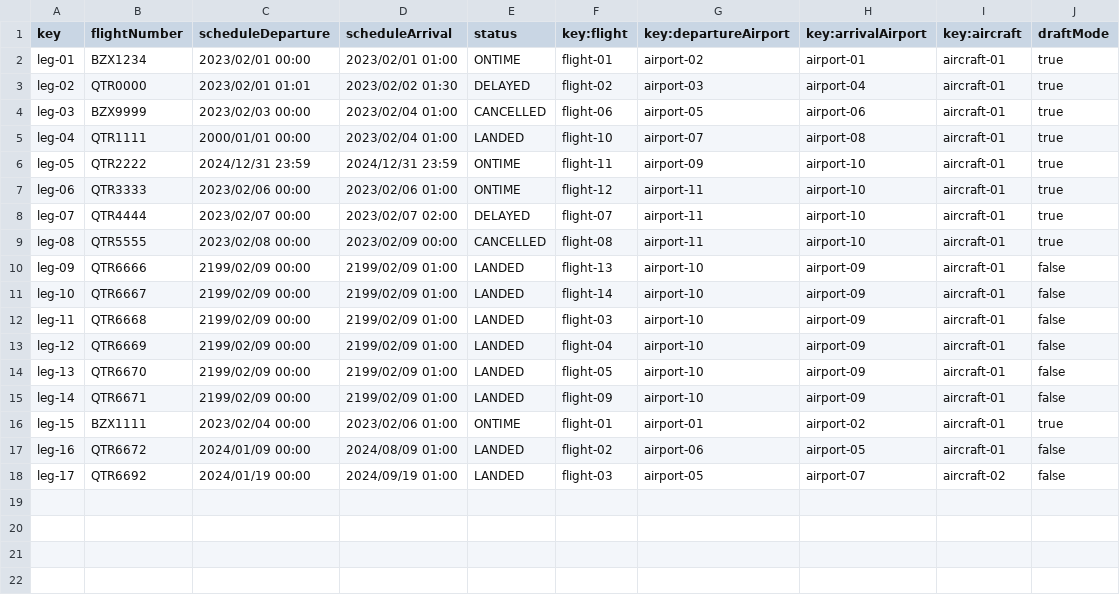
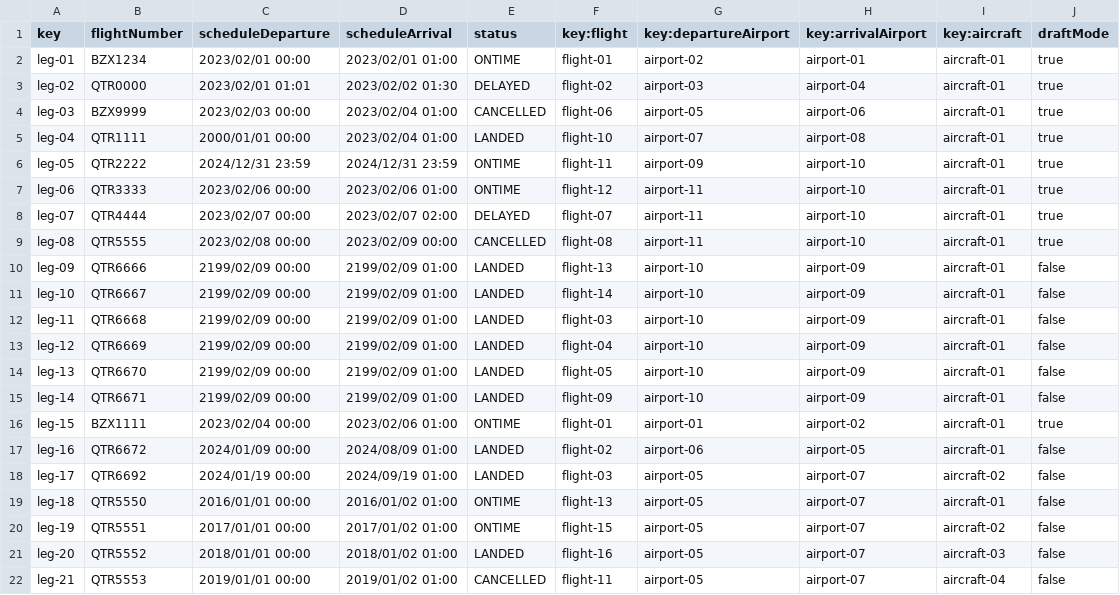
Before and after one commit to DPII-24-25/Acme-ANS-D, a CSV file: src/main/resources/WEB-INF/data/sample/leg.csv, drawn as a sheet; the diff names each change by its address in the sheet, - before the commit and + after, or states it on an @@ line.

Commit message:
csv files

```diff
--- a/src/main/resources/WEB-INF/data/sample/leg.csv
+++ b/src/main/resources/WEB-INF/data/sample/leg.csv
+row 19: leg-18 | QTR5550 | 2016/01/01 00:00 | 2016/01/02 01:00 | ONTIME | flight-13 | airport-05 | airport-07 | aircraft-01 | false
+row 20: leg-19 | QTR5551 | 2017/01/01 00:00 | 2017/01/02 01:00 | ONTIME | flight-15 | airport-05 | airport-07 | aircraft-02 | false
+row 21: leg-20 | QTR5552 | 2018/01/01 00:00 | 2018/01/02 01:00 | LANDED | flight-16 | airport-05 | airport-07 | aircraft-03 | false
+row 22: leg-21 | QTR5553 | 2019/01/01 00:00 | 2019/01/02 01:00 | CANCELLED | flight-11 | airport-05 | airport-07 | aircraft-04 | false
```
